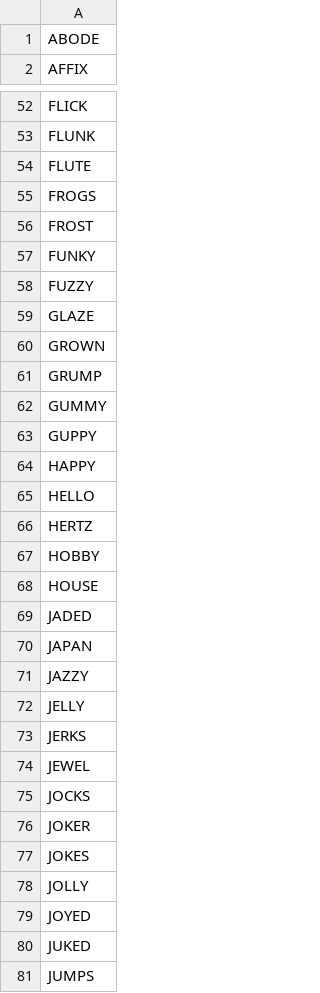
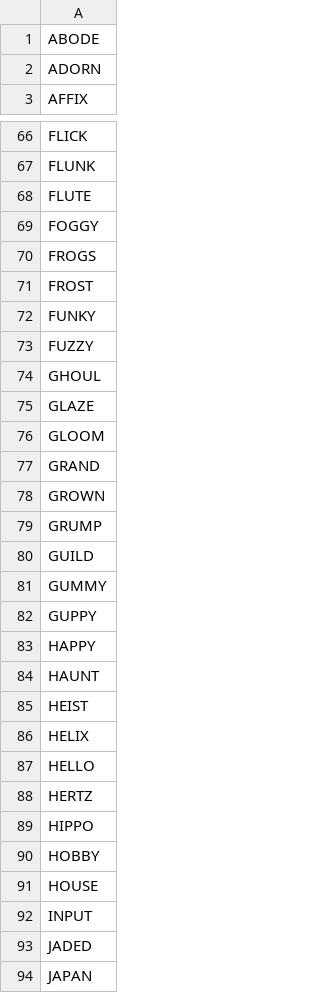
Before and after one commit to PopeSpaceous/Solitary, a CSV file: 5LWords.csv, drawn as a sheet; only a part is shown, gaps mark what is left out; the shorter side is filled out with more unchanged rows; the diff covers the shown part only.

```diff
--- a/5LWords.csv
+++ b/5LWords.csv
@@ -1,2 +1,3 @@
 ABODE
+ADORN
 AFFIX
@@ -54,2 +68,3 @@ FLUNK
 FLUTE
+FOGGY
 FROGS
@@ -58,5 +73,9 @@ FUNKY
 FUZZY
+GHOUL
 GLAZE
+GLOOM
+GRAND
 GROWN
 GRUMP
+GUILD
 GUMMY
@@ -64,6 +83,11 @@ GUPPY
 HAPPY
+HAUNT
+HEIST
+HELIX
 HELLO
 HERTZ
+HIPPO
 HOBBY
 HOUSE
+INPUT
 JADED
```
Also changed, not shown: 39 added rows and 1 edited cell elsewhere in this file, 4LWords.csv, 5 other files.
